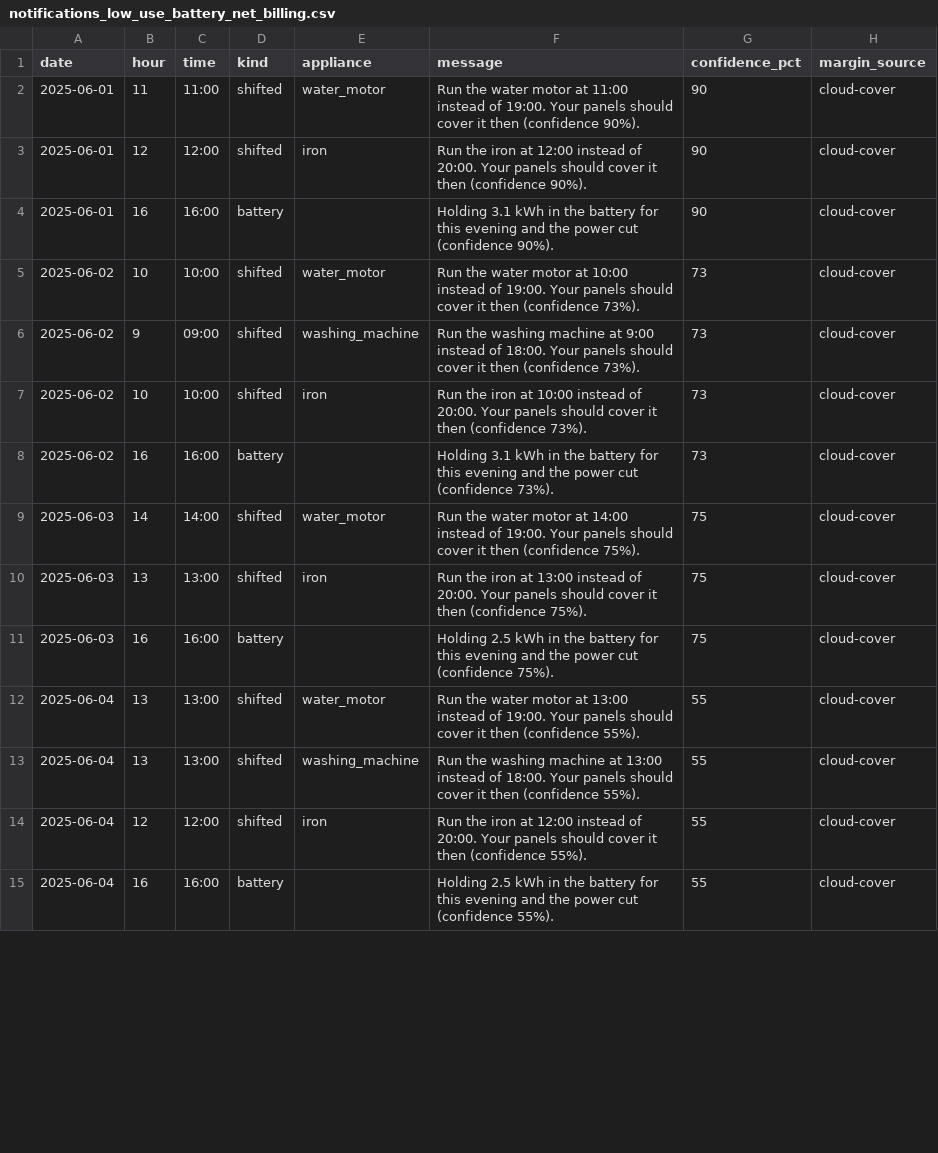
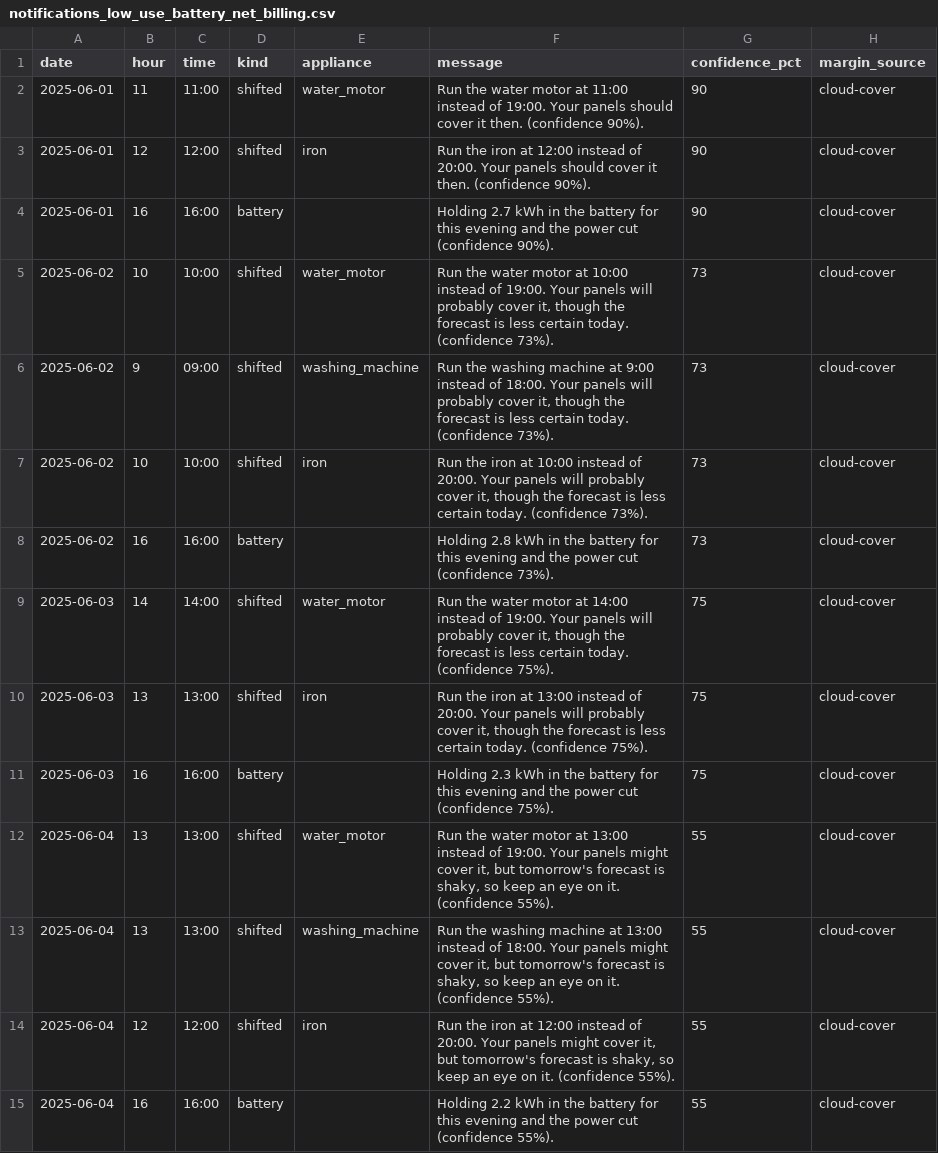
Before and after one commit to bismahjavedhussain/SolarHomeAgent, a CSV file: results/notifications_low_use_battery_net_billing.csv, drawn as a sheet; only a part is shown; the diff covers the shown part only.

```diff
--- a/results/notifications_low_use_battery_net_billing.csv
+++ b/results/notifications_low_use_battery_net_billing.csv
@@ -1,15 +1,15 @@
 date,hour,time,kind,appliance,message,confidence_pct,margin_source
-2025-06-01,11,11:00,shifted,water_motor,Run the water motor at 11:00 instead of 19:00. Your panels should cover it then (confidence 90%).,90,cloud-cover
-2025-06-01,12,12:00,shifted,iron,Run the iron at 12:00 instead of 20:00. Your panels should cover it then (confidence 90%).,90,cloud-cover
-2025-06-01,16,16:00,battery,,Holding 3.1 kWh in the battery for this evening and the power cut (confidence 90%).,90,cloud-cover
-2025-06-02,10,10:00,shifted,water_motor,Run the water motor at 10:00 instead of 19:00. Your panels should cover it then (confidence 73%).,73,cloud-cover
-2025-06-02,9,09:00,shifted,washing_machine,Run the washing machine at 9:00 instead of 18:00. Your panels should cover it then (confidence 73%).,73,cloud-cover
-2025-06-02,10,10:00,shifted,iron,Run the iron at 10:00 instead of 20:00. Your panels should cover it then (confidence 73%).,73,cloud-cover
-2025-06-02,16,16:00,battery,,Holding 3.1 kWh in the battery for this evening and the power cut (confidence 73%).,73,cloud-cover
-2025-06-03,14,14:00,shifted,water_motor,Run the water motor at 14:00 instead of 19:00. Your panels should cover it then (confidence 75%).,75,cloud-cover
-2025-06-03,13,13:00,shifted,iron,Run the iron at 13:00 instead of 20:00. Your panels should cover it then (confidence 75%).,75,cloud-cover
-2025-06-03,16,16:00,battery,,Holding 2.5 kWh in the battery for this evening and the power cut (confidence 75%).,75,cloud-cover
-2025-06-04,13,13:00,shifted,water_motor,Run the water motor at 13:00 instead of 19:00. Your panels should cover it then (confidence 55%).,55,cloud-cover
-2025-06-04,13,13:00,shifted,washing_machine,Run the washing machine at 13:00 instead of 18:00. Your panels should cover it then (confidence 55%).,55,cloud-cover
-2025-06-04,12,12:00,shifted,iron,Run the iron at 12:00 instead of 20:00. Your panels should cover it then (confidence 55%).,55,cloud-cover
-2025-06-04,16,16:00,battery,,Holding 2.5 kWh in the battery for this evening and the power cut (confidence 55%).,55,cloud-cover
+2025-06-01,11,11:00,shifted,water_motor,Run the water motor at 11:00 instead of 19:00. Your panels should cover it then. (confidence 90%).,90,cloud-cover
+2025-06-01,12,12:00,shifted,iron,Run the iron at 12:00 instead of 20:00. Your panels should cover it then. (confidence 90%).,90,cloud-cover
+2025-06-01,16,16:00,battery,,Holding 2.7 kWh in the battery for this evening and the power cut (confidence 90%).,90,cloud-cover
+2025-06-02,10,10:00,shifted,water_motor,"Run the water motor at 10:00 instead of 19:00. Your panels will probably cover it, though the forecast is less certain today. (confidence 73%).",73,cloud-cover
+2025-06-02,9,09:00,shifted,washing_machine,"Run the washing machine at 9:00 instead of 18:00. Your panels will probably cover it, though the forecast is less certain today. (confidence 73%).",73,cloud-cover
+2025-06-02,10,10:00,shifted,iron,"Run the iron at 10:00 instead of 20:00. Your panels will probably cover it, though the forecast is less certain today. (confidence 73%).",73,cloud-cover
+2025-06-02,16,16:00,battery,,Holding 2.8 kWh in the battery for this evening and the power cut (confidence 73%).,73,cloud-cover
+2025-06-03,14,14:00,shifted,water_motor,"Run the water motor at 14:00 instead of 19:00. Your panels will probably cover it, though the forecast is less certain today. (confidence 75%).",75,cloud-cover
+2025-06-03,13,13:00,shifted,iron,"Run the iron at 13:00 instead of 20:00. Your panels will probably cover it, though the forecast is less certain today. (confidence 75%).",75,cloud-cover
+2025-06-03,16,16:00,battery,,Holding 2.3 kWh in the battery for this evening and the power cut (confidence 75%).,75,cloud-cover
+2025-06-04,13,13:00,shifted,water_motor,"Run the water motor at 13:00 instead of 19:00. Your panels might cover it, but tomorrow's forecast is shaky, so keep an eye on it. (confidence 55%).",55,cloud-cover
+2025-06-04,13,13:00,shifted,washing_machine,"Run the washing machine at 13:00 instead of 18:00. Your panels might cover it, but tomorrow's forecast is shaky, so keep an eye on it. (confidence 55%).",55,cloud-cover
+2025-06-04,12,12:00,shifted,iron,"Run the iron at 12:00 instead of 20:00. Your panels might cover it, but tomorrow's forecast is shaky, so keep an eye on it. (confidence 55%).",55,cloud-cover
+2025-06-04,16,16:00,battery,,Holding 2.2 kWh in the battery for this evening and the power cut (confidence 55%).,55,cloud-cover
```
Also changed, not shown: 9 added rows and 81 edited cells elsewhere in this file, results/notifications_high_use_battery_net_billing.csv, results/notifications_high_use_battery_net_metering.csv, 28 other files.
